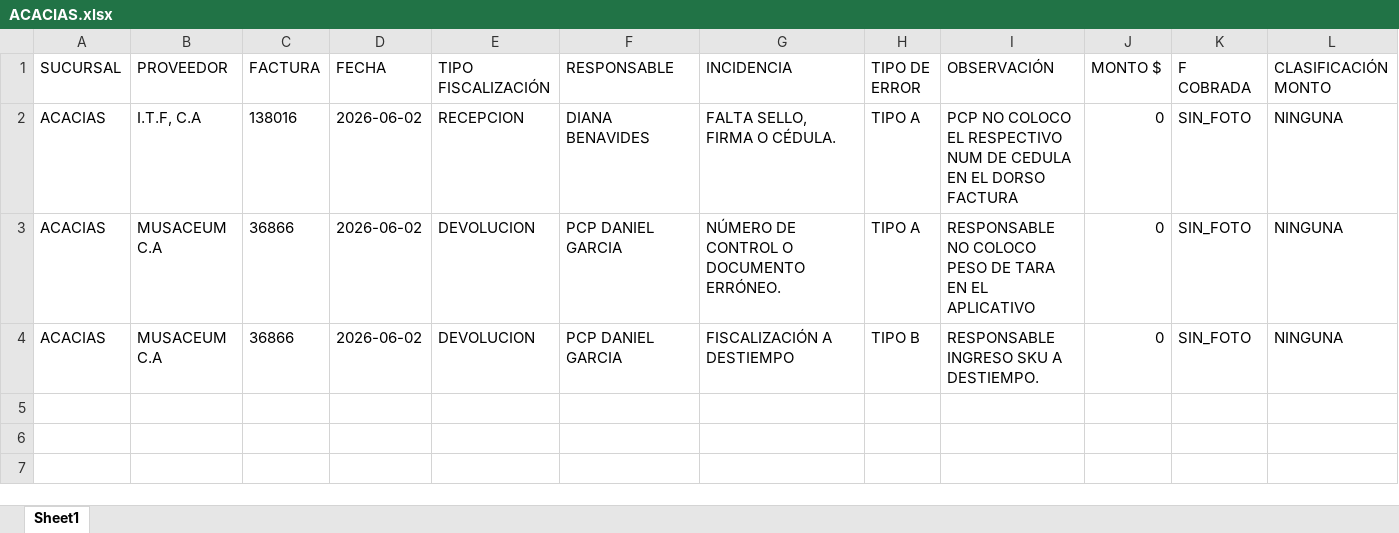
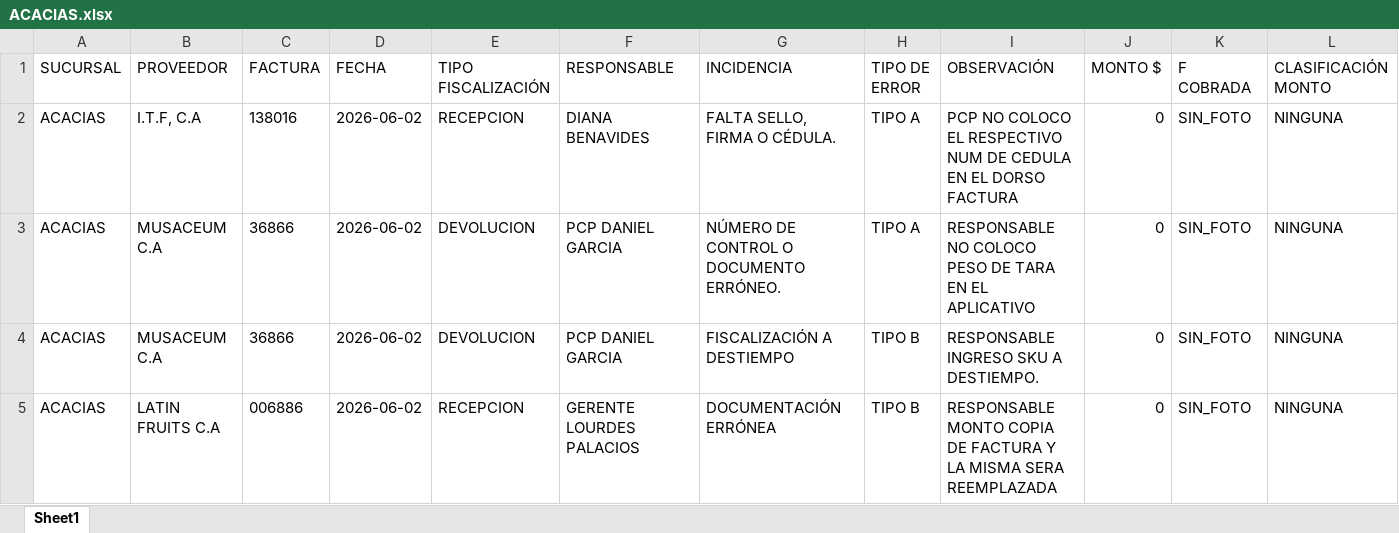
Before and after one commit to monitoreocmi/FISCALIZACION, an Excel workbook: cuadros/JUNIO/ACACIAS.xlsx, sheet Sheet1, drawn as a sheet; only a part is shown; values as stored, in another font and other column widths than the file's, no borders; rows hold the shown columns only; the diff names each change by its address in the sheet, - before the commit and + after, or states it on an @@ line.

```diff
--- a/cuadros/JUNIO/ACACIAS.xlsx (sheet Sheet1)
+++ b/cuadros/JUNIO/ACACIAS.xlsx (sheet Sheet1)
+row 5: ACACIAS | LATIN FRUITS C.A | 006886 | 2026-06-02 | RECEPCION | GERENTE LOURDES PALACIOS | DOCUMENTACIÓN ERRÓNEA | TIPO B | RESPONSABLE MONTO COPIA DE FACTURA Y LA MISMA SERA REEMPLAZADA | 0 | SIN_FOTO | NINGUNA
```
Also changed, not shown: cuadros/ABRIL/ABRIL_BOSQUE_NAGUANAGUA_TUCACAS.xlsx, cuadros/ABRIL/ABRIL_CENTRAL.xlsx, 44 other files.
